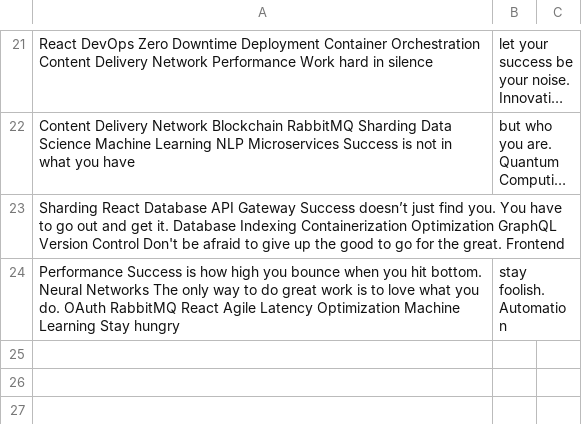
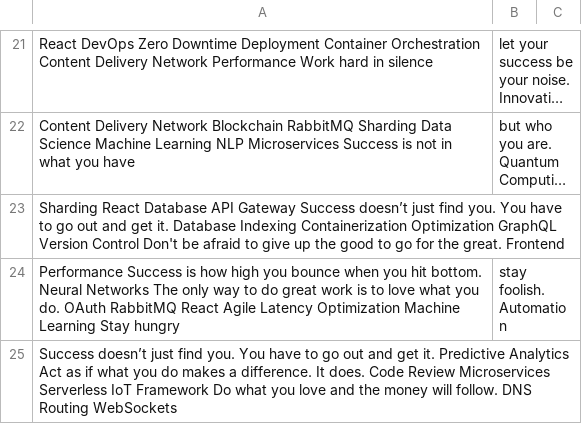
Before and after one commit to glazing-town/Gavinragrinn, a CSV file: resources/mock_data.csv, drawn as a sheet; only a part is shown, gaps mark what is left out; long unchanged cells end in …; the diff names each change by its address in the sheet, - before the commit and + after, or states it on an @@ line.

Commit message:
Updated resources

```diff
--- a/resources/mock_data.csv
+++ b/resources/mock_data.csv
+row 25: Success doesn’t just find you. You have to go out and get it. Predictive Analytics Act as if what you do makes a difference. It does. Code Review Microservices Serverless IoT Framework Do what you love and the money will follow. DNS Routing WebSockets
```
Also changed, not shown: 4 other files.
